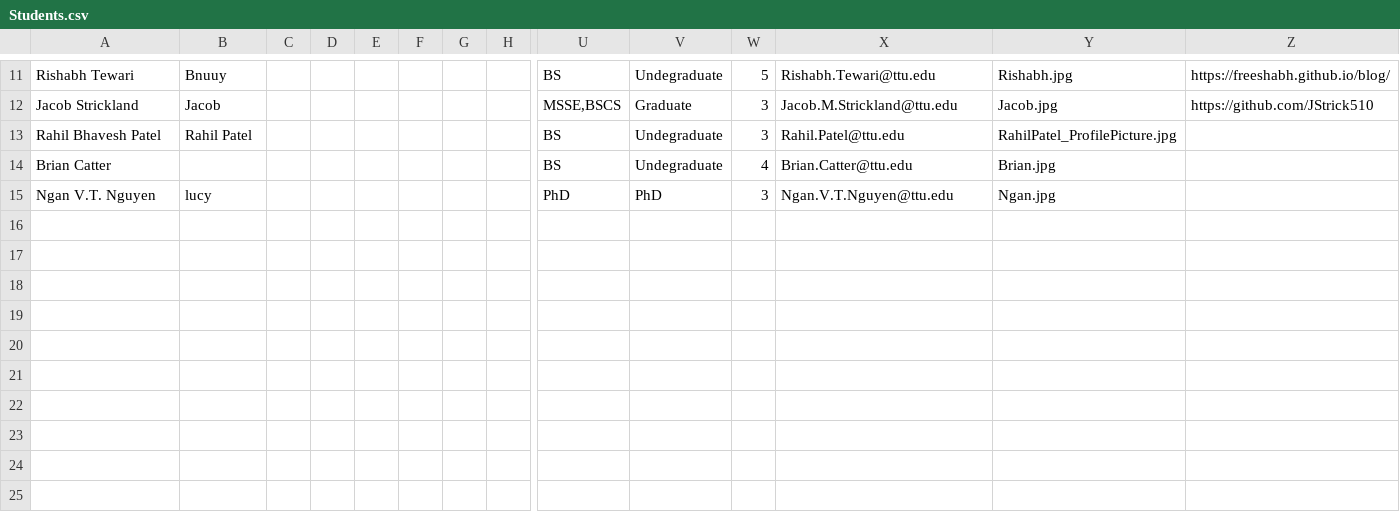
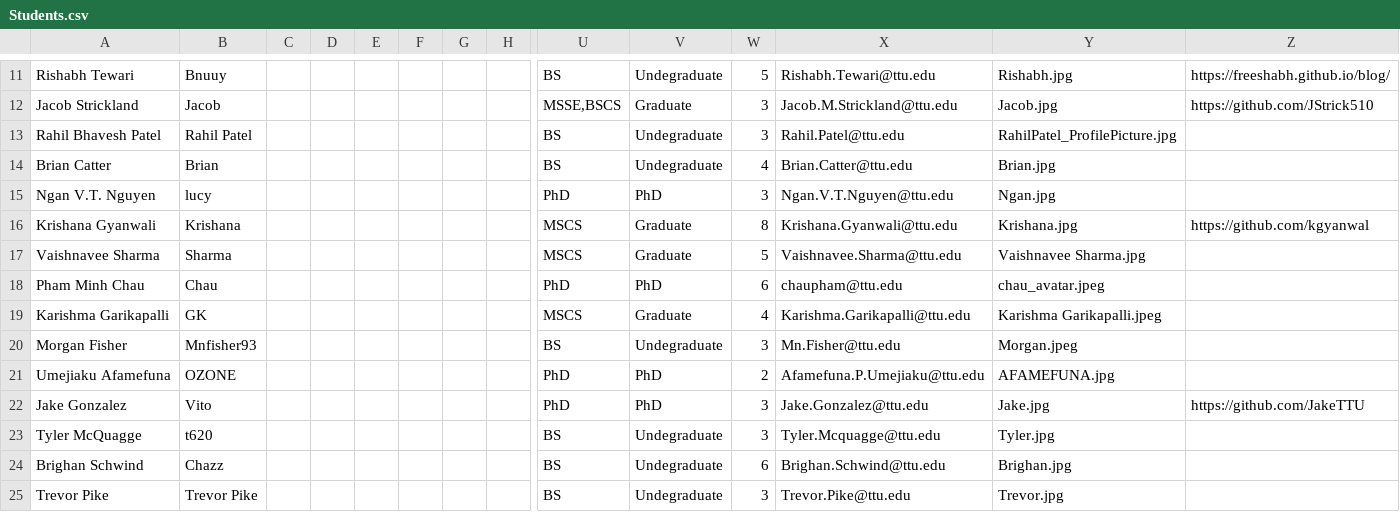
Before and after one commit to iDataVisualizationLab/CS5331-VirtualReality-Fall2020, a CSV file: grade/data/Students.csv, drawn as a sheet; only a part is shown, gaps mark what is left out; rows hold the shown columns only; the diff names each change by its address in the sheet, - before the commit and + after, or states it on an @@ line.

Commit message:
update student data

```diff
--- a/grade/data/Students.csv
+++ b/grade/data/Students.csv
-B14: (empty)
+B14: Brian
+row 16: Krishana Gyanwali | Krishana |  |  |  |  |  |  | MSCS | Graduate | 8 | Krishana.Gyanwali@ttu.edu | Krishana.jpg | https://github.com/kgyanwal
+row 17: Vaishnavee Sharma | Sharma |  |  |  |  |  |  | MSCS | Graduate | 5 | Vaishnavee.Sharma@ttu.edu | Vaishnavee Sharma.jpg
+row 18: Pham Minh Chau | Chau |  |  |  |  |  |  | PhD | PhD | 6 | chaupham@ttu.edu | chau_avatar.jpeg
+row 19: Karishma Garikapalli | GK |  |  |  |  |  |  | MSCS | Graduate | 4 | Karishma.Garikapalli@ttu.edu | Karishma Garikapalli.jpeg
+row 20: Morgan Fisher | Mnfisher93 |  |  |  |  |  |  | BS | Undegraduate | 3 | Mn.Fisher@ttu.edu | Morgan.jpeg
+row 21: Umejiaku Afamefuna | OZONE |  |  |  |  |  |  | PhD | PhD | 2 | Afamefuna.P.Umejiaku@ttu.edu | AFAMEFUNA.jpg
+row 22: Jake Gonzalez | Vito |  |  |  |  |  |  | PhD | PhD | 3 | Jake.Gonzalez@ttu.edu | Jake.jpg | https://github.com/JakeTTU
+row 23: Tyler McQuagge | t620 |  |  |  |  |  |  | BS | Undegraduate | 3 | Tyler.Mcquagge@ttu.edu | Tyler.jpg
+row 24: Brighan Schwind | Chazz |  |  |  |  |  |  | BS | Undegraduate | 6 | Brighan.Schwind@ttu.edu | Brighan.jpg
+row 25: Trevor Pike | Trevor Pike |  |  |  |  |  |  | BS | Undegraduate | 3 | Trevor.Pike@ttu.edu | Trevor.jpg
```
Also changed, not shown: 16 other files.
